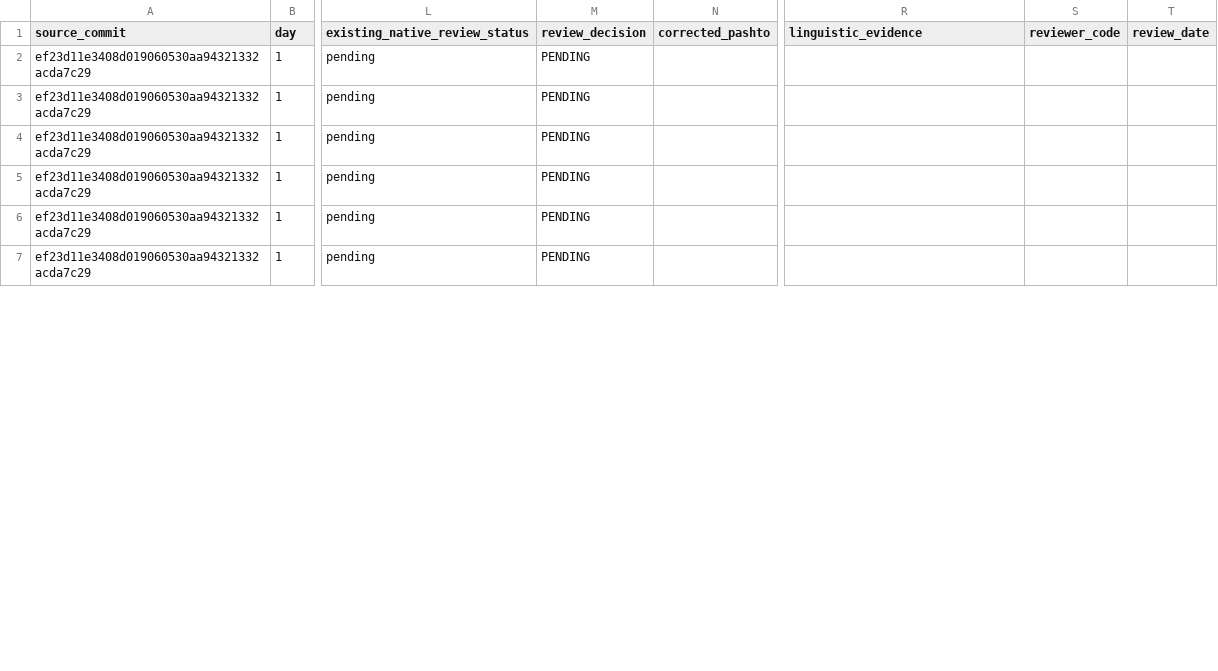
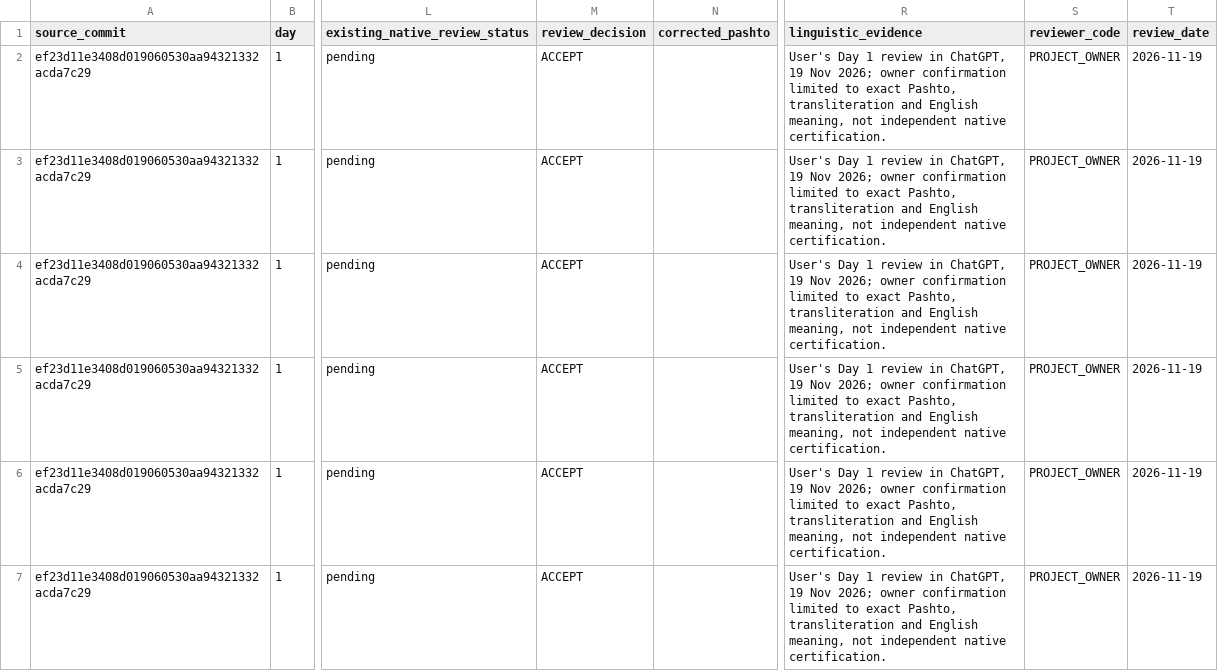
Before and after one commit to Anton0095/pashto-quest, a CSV file: docs/language-review/WEEK1_LEXEME_REVIEW.csv, drawn as a sheet; only a part is shown, gaps mark what is left out; the diff covers the shown part only; the diff names each change by its address in the sheet, - before the commit and + after, or states it on an @@ line.

Commit message:
docs(language): record project-owner Day 1 review and requested romanisation corrections

```diff
--- a/docs/language-review/WEEK1_LEXEME_REVIEW.csv
+++ b/docs/language-review/WEEK1_LEXEME_REVIEW.csv
-M2:M7 (review_decision): PENDING
+M2:M7 (review_decision): ACCEPT
-R2:R7 (linguistic_evidence): (empty)
+R2:R7 (linguistic_evidence): User's Day 1 review in ChatGPT, 19 Nov 2026; owner confirmation limited to exact Pashto, transliteration and English meaning, not independent native certification.
-S2:S7 (reviewer_code): (empty)
+S2:S7 (reviewer_code): PROJECT_OWNER
-T2:T7 (review_date): (empty)
+T2:T7 (review_date): 2026-11-19
```
Also changed, not shown: 74 edited cells elsewhere in this file.
